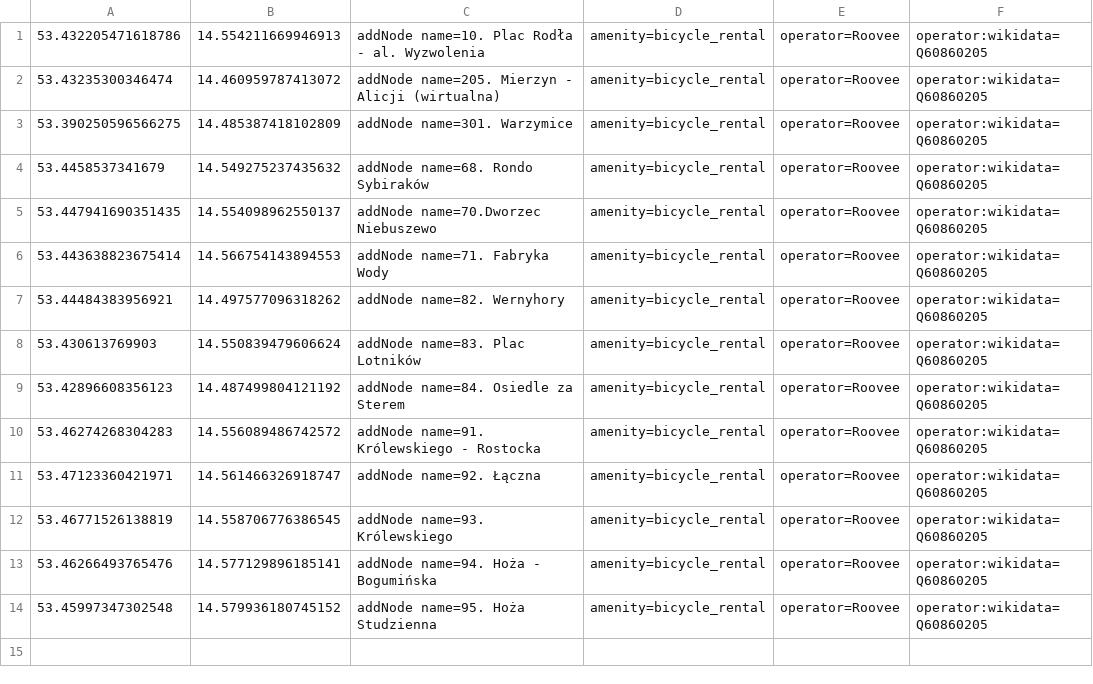
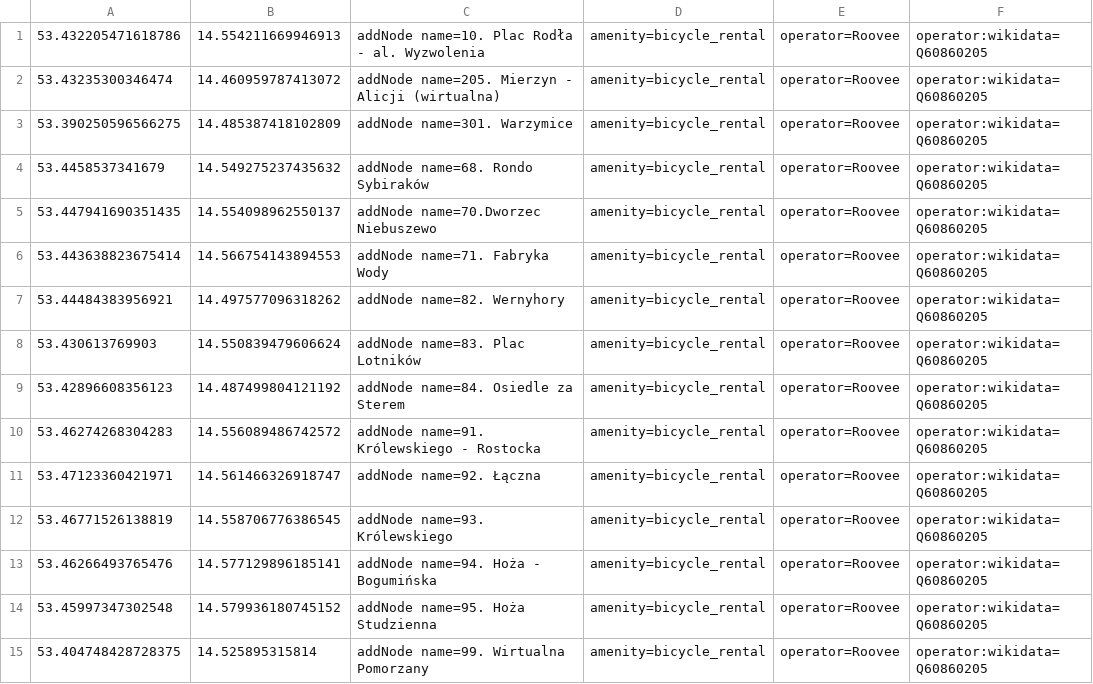
Before and after one commit to starsep/RooveeOSM, a CSV file: szczecin.csv, drawn as a sheet.

```diff
--- a/szczecin.csv
+++ b/szczecin.csv
@@ -14 +14,2 @@
 53.45997347302548,14.579936180745152,addNode name=95. Hoża Studzienna,amenity=bicycle_rental,operator=Roovee,operator:wikidata=Q60860205
+53.404748428728375,14.525895315814,addNode name=99. Wirtualna Pomorzany,amenity=bicycle_rental,operator=Roovee,operator:wikidata=Q60860205
```
Also changed, not shown: 26 other files.
